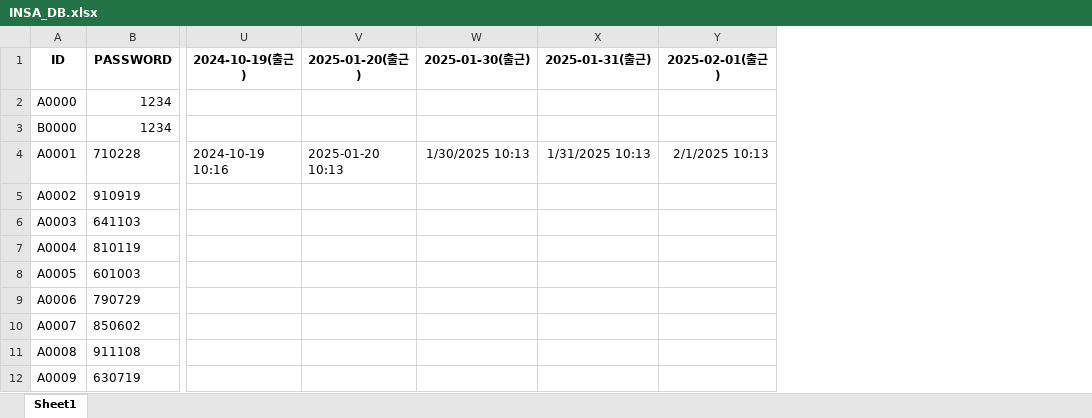
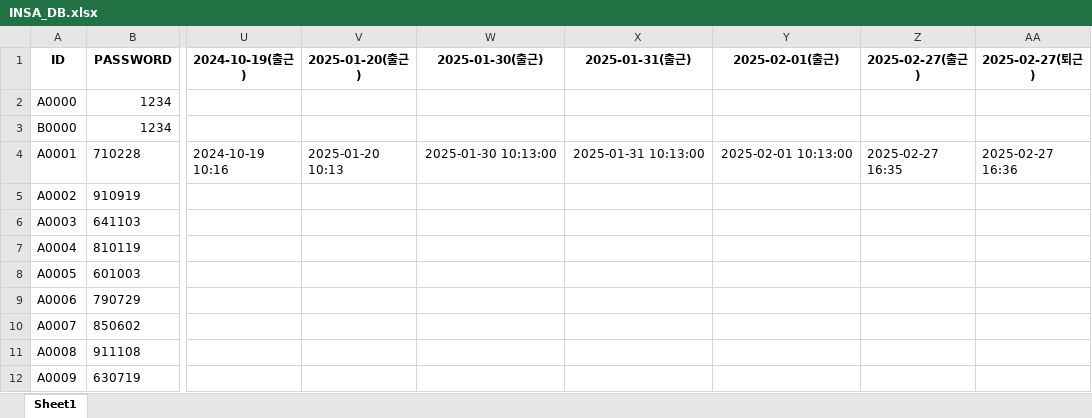
Before and after one commit to abcd00ou/Dong.github.io, an Excel workbook: static/data/INSA_DB.xlsx, sheet Sheet1, drawn as a sheet; only a part is shown, gaps mark what is left out; values as stored, in another font and other column widths than the file's, no borders; removed rows and columns are numbered as before the commit, all else as after; the diff names each change by its address in the sheet, - before the commit and + after, or states it on an @@ line.

```diff
--- a/static/data/INSA_DB.xlsx (sheet Sheet1)
+++ b/static/data/INSA_DB.xlsx (sheet Sheet1)
-column W, rows 1-4: 2025-01-30(출근) |  |  | 1/30/2025 10:13
-column X, rows 1-4: 2025-01-31(출근) |  |  | 1/31/2025 10:13
-column Y, rows 1-4: 2025-02-01(출근) |  |  | 2/1/2025 10:13
+column W, rows 1-4: 2025-01-30(출근) |  |  | 2025-01-30 10:13:00
+column X, rows 1-4: 2025-01-31(출근) |  |  | 2025-01-31 10:13:00
+column Y, rows 1-4: 2025-02-01(출근) |  |  | 2025-02-01 10:13:00
+column Z, rows 1-4: 2025-02-27(출근) |  |  | 2025-02-27 16:35
+column AA, rows 1-4: 2025-02-27(퇴근) |  |  | 2025-02-27 16:36
```
Also changed, not shown: static/data/작업공수/작업계획.xlsx, static/data/작업공수/작업입력.xlsx, 45 other files.
